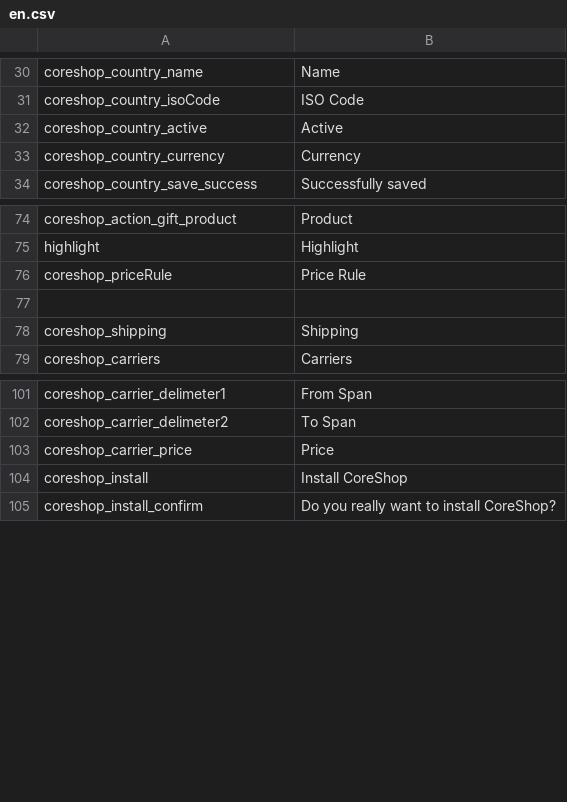
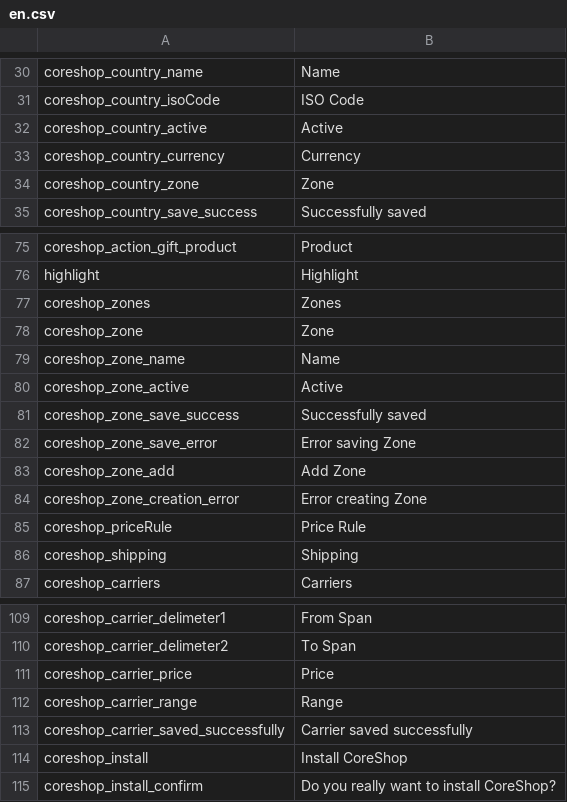
Before and after one commit to coreshop/CoreShop, a CSV file: static/texts/en.csv, drawn as a sheet; only a part is shown, gaps mark what is left out; removed rows and columns are numbered as before the commit, all else as after; the diff names each change by its address in the sheet, - before the commit and + after, or states it on an @@ line.

Commit message:
implement carriers with delivery zones

```diff
--- a/static/texts/en.csv
+++ b/static/texts/en.csv
+row 34: coreshop_country_zone | Zone
+row 77: coreshop_zones | Zones
+row 78: coreshop_zone | Zone
+row 79: coreshop_zone_name | Name
+row 80: coreshop_zone_active | Active
+row 81: coreshop_zone_save_success | Successfully saved
+row 82: coreshop_zone_save_error | Error saving Zone
+row 83: coreshop_zone_add | Add Zone
+row 84: coreshop_zone_creation_error | Error creating Zone
-row 77: (empty)
+row 112: coreshop_carrier_range | Range
+row 113: coreshop_carrier_saved_successfully | Carrier saved successfully
```
Also changed, not shown: 49 other files.
